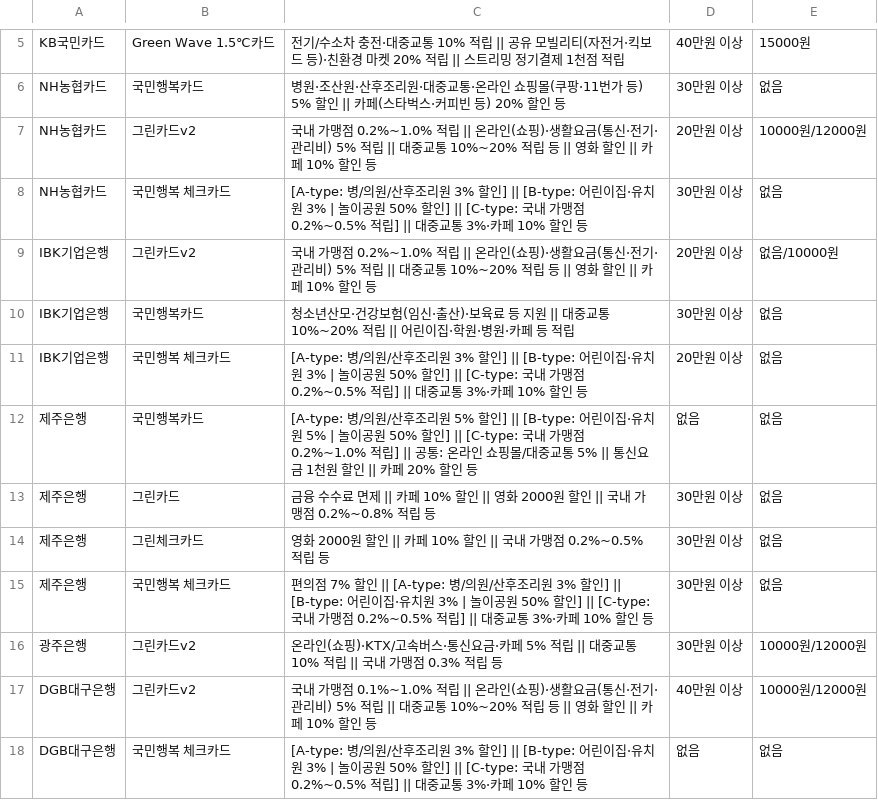
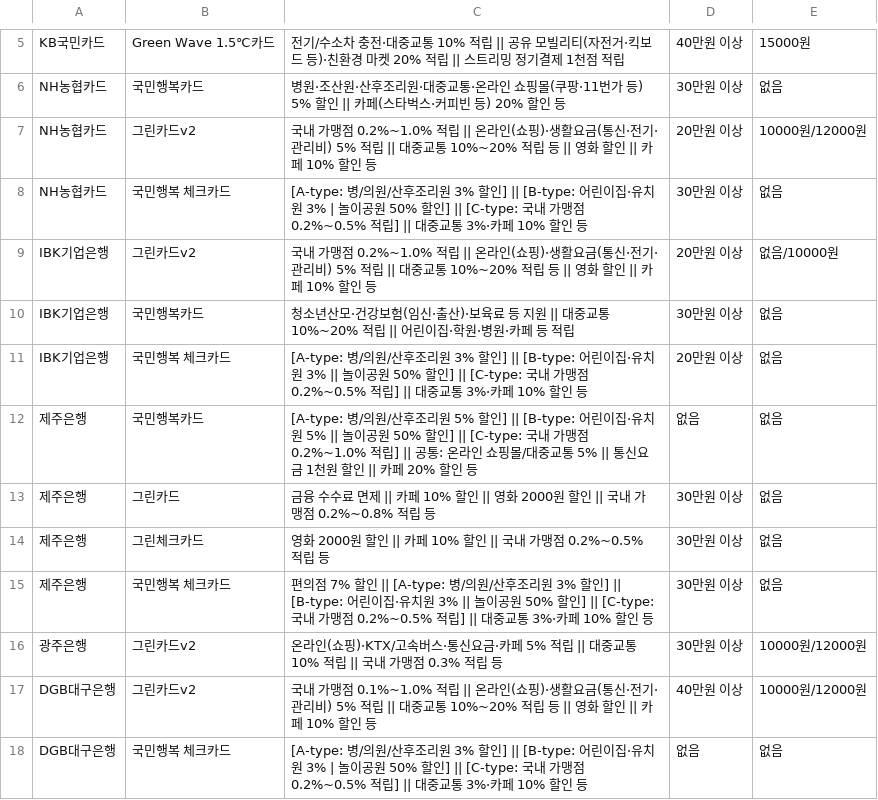
Before and after one commit to njy622/HipData, a CSV file: 남지영/Server-test/static/data/친환경 카드.csv, drawn as a sheet; only a part is shown, gaps mark what is left out.

```diff
--- a/남지영/Server-test/static/data/친환경 카드.csv
+++ b/남지영/Server-test/static/data/친환경 카드.csv
@@ -10,7 +10,7 @@ IBK기업은행, 그린카드v2, 국내 가맹점 0.2%~1.0% 적립 || 온라인(
 IBK기업은행, 국민행복카드, 청소년산모·건강보험(임신·출산)·보육료 등 지원 || 대중교통 10%~20% 적립 || 어린이집·학원·병원·카페 등 적립, 30만원 이상, 없음
-IBK기업은행, 국민행복 체크카드, [A-type: 병/의원/산후조리원 3% 할인] || [B-type: 어린이집·유치원 3% | 놀이공원 50% 할인] || [C-type: 국내 가맹점 0.2%~0.5% 적립] || 대중교통 3%·카페 10% 할인 등, 20만원 이상, 없음
-제주은행, 국민행복카드, [A-type: 병/의원/산후조리원 5% 할인] || [B-type: 어린이집·유치원 5% | 놀이공원 50% 할인] || [C-type: 국내 가맹점 0.2%~1.0% 적립] || 공통: 온라인 쇼핑몰/대중교통 5% || 통신요금 1천원 할인 || 카페 20% 할인 등 , 없음, 없음
+IBK기업은행, 국민행복 체크카드, [A-type: 병/의원/산후조리원 3% 할인] || [B-type: 어린이집·유치원 3% || 놀이공원 50% 할인] || [C-type: 국내 가맹점 0.2%~0.5% 적립] || 대중교통 3%·카페 10% 할인 등, 20만원 이상, 없음
+제주은행, 국민행복카드, [A-type: 병/의원/산후조리원 5% 할인] || [B-type: 어린이집·유치원 5% || 놀이공원 50% 할인] || [C-type: 국내 가맹점 0.2%~1.0% 적립] || 공통: 온라인 쇼핑몰/대중교통 5% || 통신요금 1천원 할인 || 카페 20% 할인 등 , 없음, 없음
 제주은행, 그린카드, 금융 수수료 면제 || 카페 10% 할인 || 영화 2000원 할인 || 국내 가맹점 0.2%~0.8% 적립 등, 30만원 이상, 없음
 제주은행, 그린체크카드, 영화 2000원 할인 || 카페 10% 할인 || 국내 가맹점 0.2%~0.5% 적립 등, 30만원 이상, 없음
-제주은행, 국민행복 체크카드, 편의점 7% 할인 || [A-type: 병/의원/산후조리원 3% 할인] || [B-type: 어린이집·유치원 3% | 놀이공원 50% 할인] || [C-type: 국내 가맹점 0.2%~0.5% 적립] || 대중교통 3%·카페 10% 할인 등 , 30만원 이상, 없음
+제주은행, 국민행복 체크카드, 편의점 7% 할인 || [A-type: 병/의원/산후조리원 3% 할인] || [B-type: 어린이집·유치원 3% || 놀이공원 50% 할인] || [C-type: 국내 가맹점 0.2%~0.5% 적립] || 대중교통 3%·카페 10% 할인 등 , 30만원 이상, 없음
 광주은행, 그린카드v2, 온라인(쇼핑)·KTX/고속버스·통신요금·카페 5% 적립 || 대중교통 10% 적립 || 국내 가맹점 0.3% 적립 등, 30만원 이상, 10000원/12000원
```
Also changed, not shown: 29 other files.
